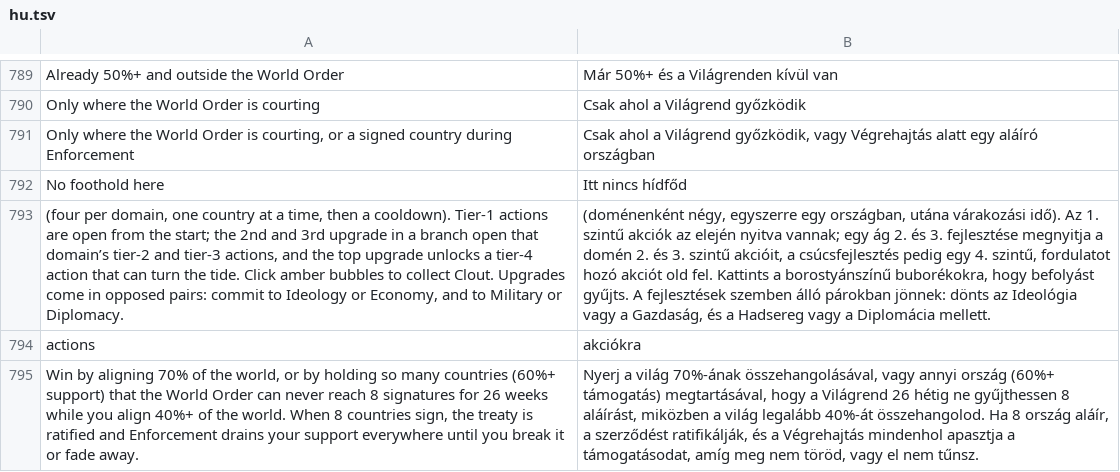
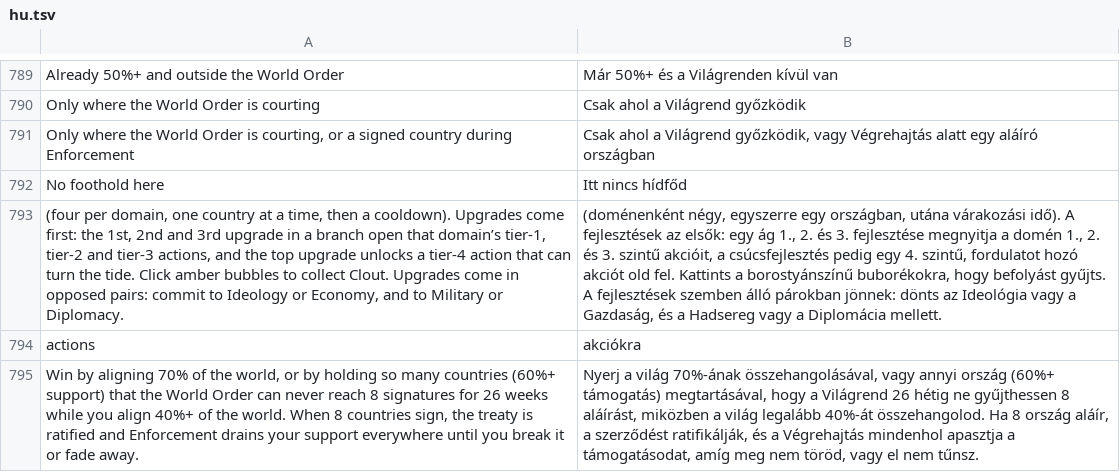
Before and after one commit to gaborwebmoney-art/global-ideology, a TSV file: i18n/hu.tsv, drawn as a sheet; only a part is shown, gaps mark what is left out; the diff names each change by its address in the sheet, - before the commit and + after, or states it on an @@ line.

```diff
--- a/i18n/hu.tsv
+++ b/i18n/hu.tsv
-A793: …a cooldown). Tier-1 actions are open from the start; the 2nd and 3rd upgrade in a branch open that domain’s tier-2 and…
+A793: …a cooldown). Upgrades come first: the 1st, 2nd and 3rd upgrade in a branch open that domain’s tier-1, tier-2 and…
-B793: …várakozási idő). Az 1. szintű akciók az elején nyitva vannak; egy ág 2. és 3. fejlesztése megnyitja a domén 2. és…
+B793: …várakozási idő). A fejlesztések az elsők: egy ág 1., 2. és 3. fejlesztése megnyitja a domén 1., 2. és…
```
Also changed, not shown: 2 other files.
